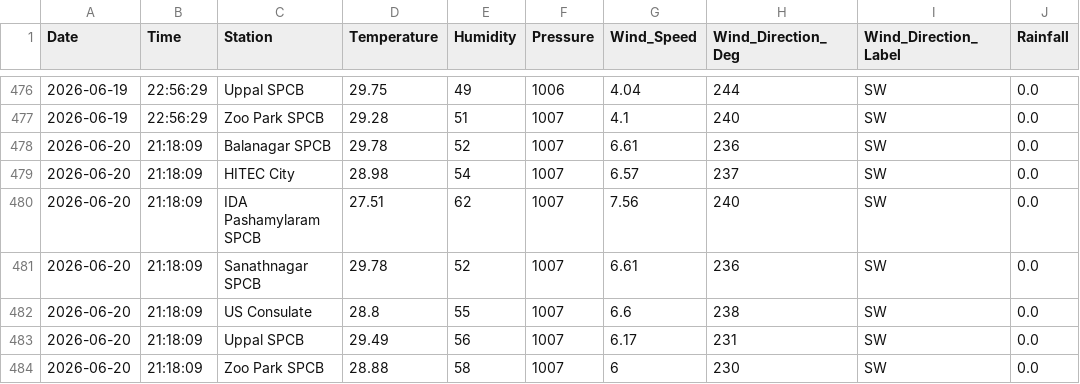
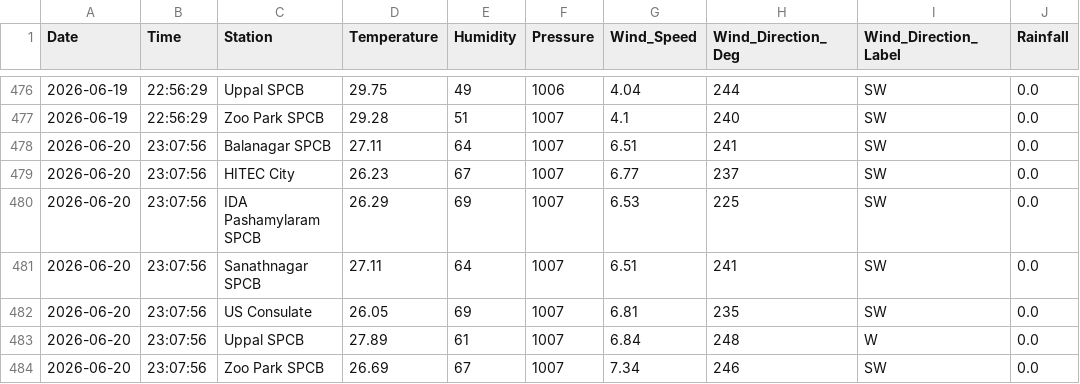
Before and after one commit to Rohan0639/Forecast, a CSV file: api/data/hyderabad_live_weather.csv, drawn as a sheet; only a part is shown, gaps mark what is left out.

```diff
--- a/api/data/hyderabad_live_weather.csv
+++ b/api/data/hyderabad_live_weather.csv
@@ -477,8 +477,8 @@ Date,Time,Station,Temperature,Humidity,Pressure,Wind_Speed,Wind_Direction_Deg,Wi
 2026-06-19,22:56:29,Zoo Park SPCB,29.28,51,1007,4.1,240,SW,0.0
-2026-06-20,21:18:09,Balanagar SPCB,29.78,52,1007,6.61,236,SW,0.0
-2026-06-20,21:18:09,HITEC City,28.98,54,1007,6.57,237,SW,0.0
-2026-06-20,21:18:09,IDA Pashamylaram SPCB,27.51,62,1007,7.56,240,SW,0.0
-2026-06-20,21:18:09,Sanathnagar SPCB,29.78,52,1007,6.61,236,SW,0.0
-2026-06-20,21:18:09,US Consulate,28.8,55,1007,6.6,238,SW,0.0
-2026-06-20,21:18:09,Uppal SPCB,29.49,56,1007,6.17,231,SW,0.0
-2026-06-20,21:18:09,Zoo Park SPCB,28.88,58,1007,6,230,SW,0.0
+2026-06-20,23:07:56,Balanagar SPCB,27.11,64,1007,6.51,241,SW,0.0
+2026-06-20,23:07:56,HITEC City,26.23,67,1007,6.77,237,SW,0.0
+2026-06-20,23:07:56,IDA Pashamylaram SPCB,26.29,69,1007,6.53,225,SW,0.0
+2026-06-20,23:07:56,Sanathnagar SPCB,27.11,64,1007,6.51,241,SW,0.0
+2026-06-20,23:07:56,US Consulate,26.05,69,1007,6.81,235,SW,0.0
+2026-06-20,23:07:56,Uppal SPCB,27.89,61,1007,6.84,248,W,0.0
+2026-06-20,23:07:56,Zoo Park SPCB,26.69,67,1007,7.34,246,SW,0.0
```
Also changed, not shown: api/data/live_aqi_dataset.csv.
